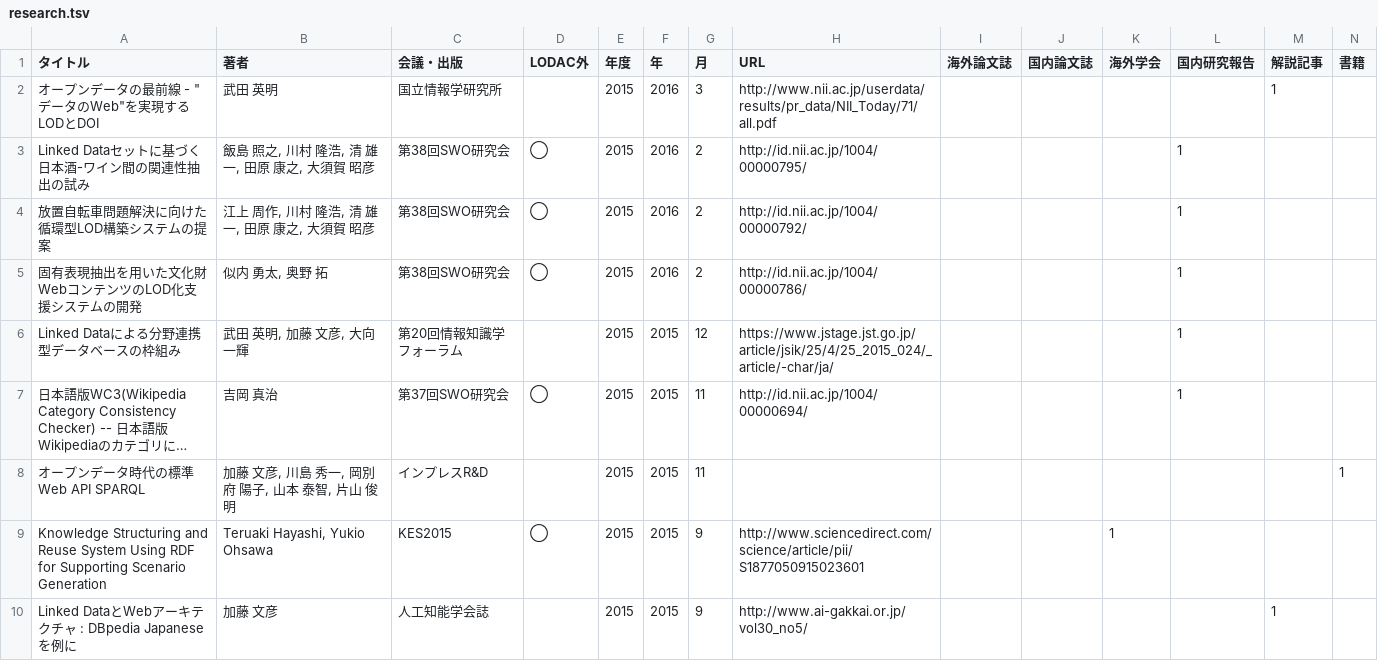
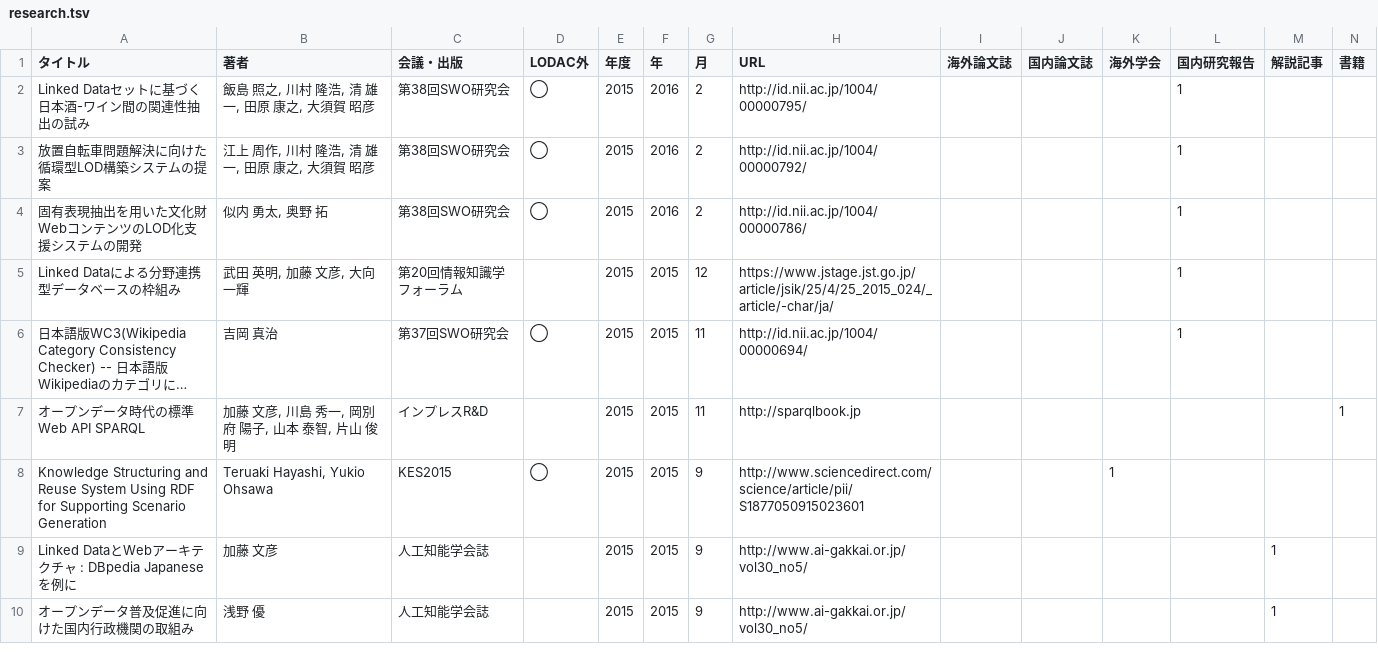
Before and after one commit to fumi/dbpedia-japanese-usecases, a TSV file: data/research.tsv, drawn as a sheet; only a part is shown; the shorter side is filled out with more unchanged rows; long unchanged cells end in …; removed rows and columns are numbered as before the commit, all else as after; the diff names each change by its address in the sheet, - before the commit and + after, or states it on an @@ line.

Commit message:
Revert "Added one research"
This reverts commit 870f76e291f93cf2a8e497ef9a1a6c34e587166d.

```diff
--- a/data/research.tsv
+++ b/data/research.tsv
-row 2: オープンデータの最前線 - "データのWeb"を実現するLODとDOI | 武田 英明 | 国立情報学研究所 |  | 2015 | 2016 | 3 | http://www.nii.ac.jp/userdata/results/pr_data/NII_Today/71/all.pdf |  |  |  |  | 1
-H7 (URL): (empty)
+H7 (URL): http://sparqlbook.jp
```
